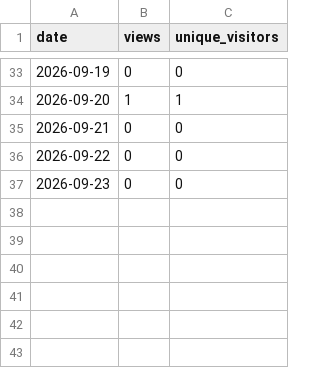
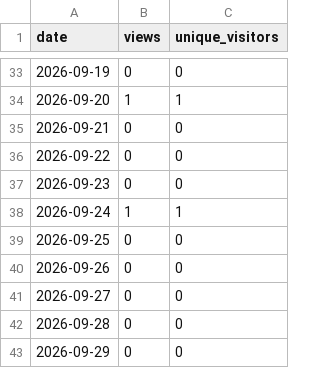
Before and after one commit to malaysherasia-ai/final-third, a CSV file: metrics/views.csv, drawn as a sheet; only a part is shown, gaps mark what is left out; the diff names each change by its address in the sheet, - before the commit and + after, or states it on an @@ line.

```diff
--- a/metrics/views.csv
+++ b/metrics/views.csv
+row 38: 2026-09-24 | 1 | 1
+row 39: 2026-09-25 | 0 | 0
+row 40: 2026-09-26 | 0 | 0
+row 41: 2026-09-27 | 0 | 0
+row 42: 2026-09-28 | 0 | 0
+row 43: 2026-09-29 | 0 | 0
```
Also changed, not shown: metrics/clones.csv, 1 other file.
